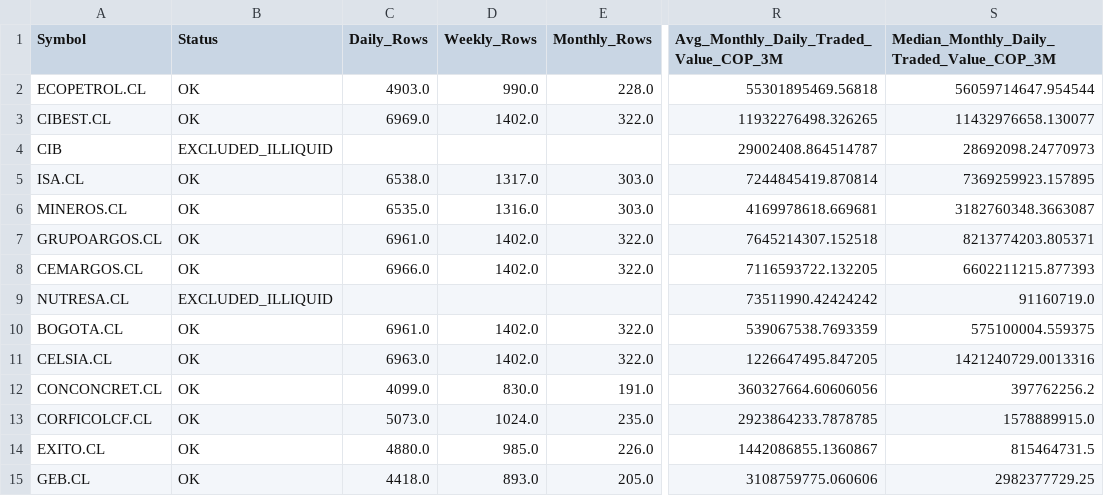
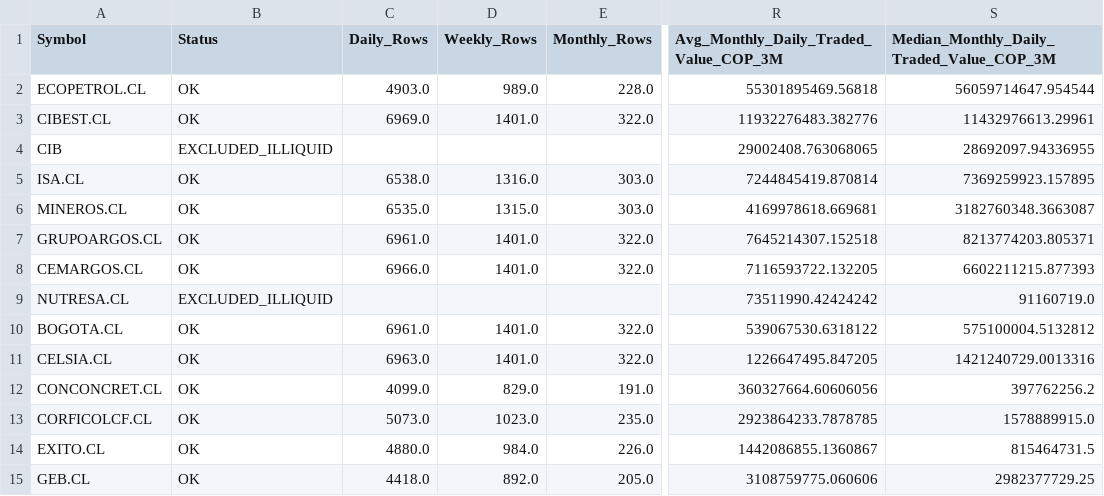
Before and after one commit to Luigi-github/vfi-investment-analyzer, a CSV file: reports/colombia_three_rankings/cobertura_universo.csv, drawn as a sheet; only a part is shown, gaps mark what is left out; the diff covers the shown part only; the diff names each change by its address in the sheet, - before the commit and + after, or states it on an @@ line.

```diff
--- a/reports/colombia_three_rankings/cobertura_universo.csv
+++ b/reports/colombia_three_rankings/cobertura_universo.csv
-D2 (Weekly_Rows): 990.0
+D2 (Weekly_Rows): 989.0
-D3 (Weekly_Rows): 1402.0
+D3 (Weekly_Rows): 1401.0
-R3: 11932276498.326265
+R3: 11932276483.382776
-S3: 11432976658.130077
+S3: 11432976613.29961
-R4: 29002408.864514787
+R4: 29002408.763068065
-S4: 28692098.24770973
+S4: 28692097.94336955
-D5 (Weekly_Rows): 1317.0
+D5 (Weekly_Rows): 1316.0
-D6 (Weekly_Rows): 1316.0
+D6 (Weekly_Rows): 1315.0
-D7:D8 (Weekly_Rows): 1402.0
+D7:D8 (Weekly_Rows): 1401.0
-D10:D11 (Weekly_Rows): 1402.0
+D10:D11 (Weekly_Rows): 1401.0
-R10: 539067538.7693359
+R10: 539067530.6318122
-S10: 575100004.559375
+S10: 575100004.5132812
-D12 (Weekly_Rows): 830.0
+D12 (Weekly_Rows): 829.0
-D13 (Weekly_Rows): 1024.0
+D13 (Weekly_Rows): 1023.0
-D14 (Weekly_Rows): 985.0
+D14 (Weekly_Rows): 984.0
-D15 (Weekly_Rows): 893.0
+D15 (Weekly_Rows): 892.0
```
Also changed, not shown: 14 edited cells elsewhere in this file, reports/colombia_three_rankings/excluidos_por_liquidez.csv, reports/colombia_three_rankings/ranking_combinado.csv, 5 other files.
